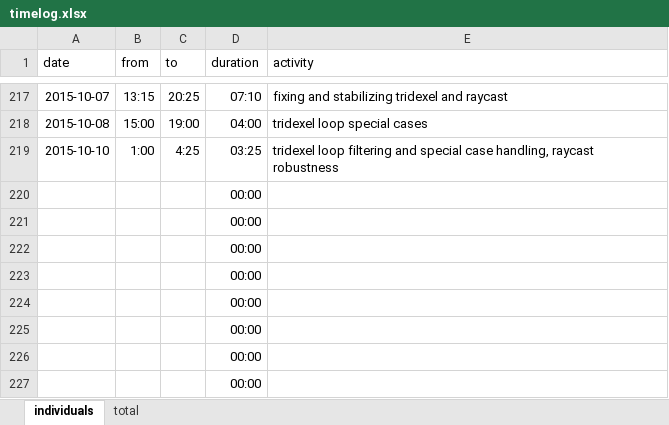
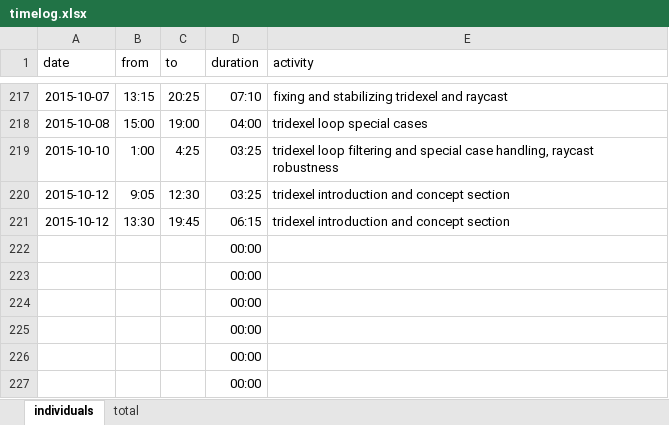
Before and after one commit to bernhardmgruber/master_thesis, an Excel workbook: documents/timelog.xlsx, sheet individuals, drawn as a sheet; only a part is shown, gaps mark what is left out; values as stored, in another font and other column widths than the file's, no borders; removed rows and columns are numbered as before the commit, all else as after; the diff names each change by its address in the sheet, - before the commit and + after, or states it on an @@ line.

Commit message:
timelog

```diff
--- a/documents/timelog.xlsx (sheet individuals)
+++ b/documents/timelog.xlsx (sheet individuals)
-row 220:  |  |  | 00:00
-row 221:  |  |  | 00:00
+row 220: 2015-10-12 | 9:05 | 12:30 | 03:25 | tridexel introduction and concept section
+row 221: 2015-10-12 | 13:30 | 19:45 | 06:15 | tridexel introduction and concept section
```
Also changed, not shown: sheet total.
